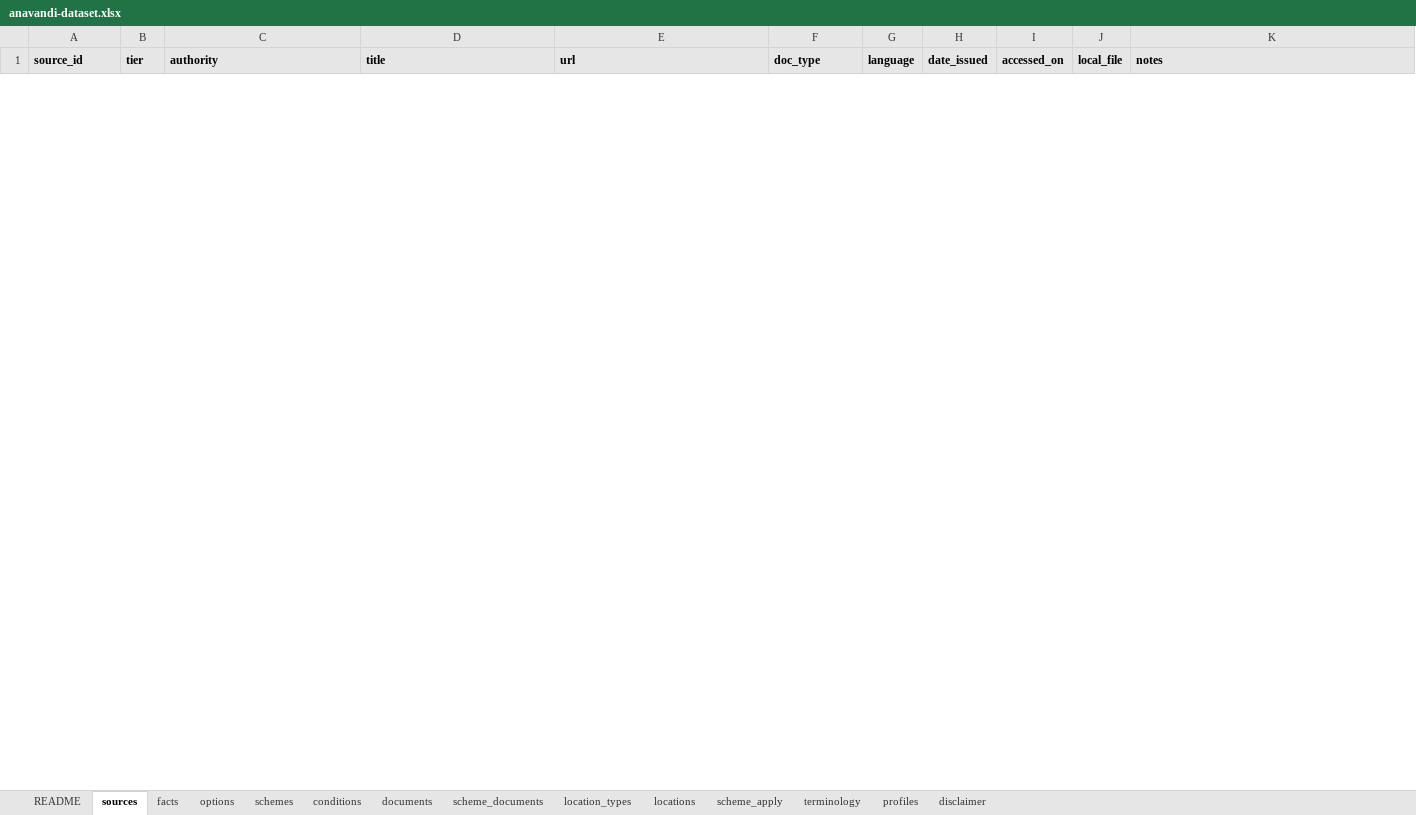
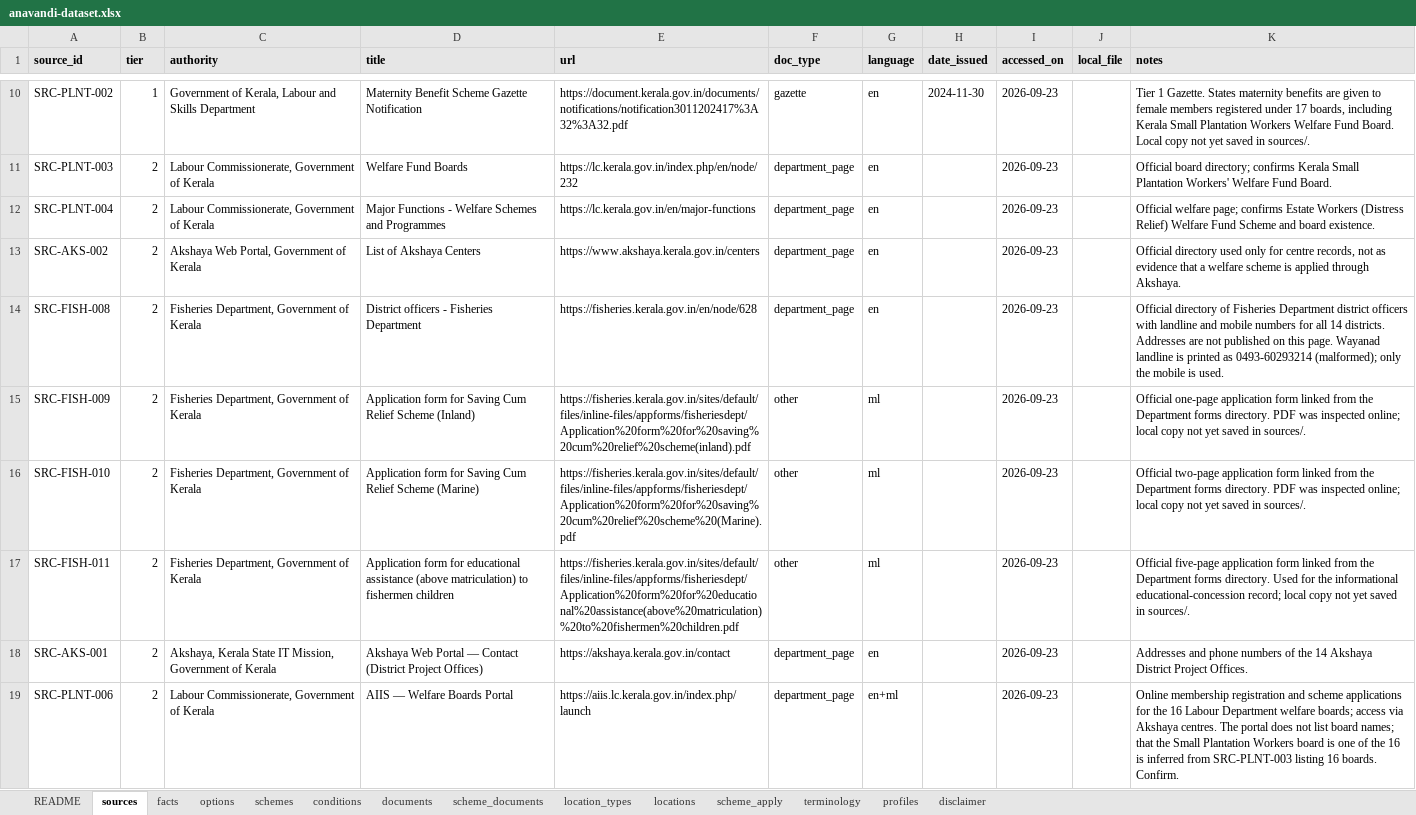
Before and after one commit to hxr4/welfarenavigator, an Excel workbook: dataset/anavandi-dataset.xlsx, sheet sources, drawn as a sheet; only a part is shown, gaps mark what is left out; values as stored, in another font and other column widths than the file's, no borders; the diff covers the shown part only; the diff names each change by its address in the sheet, - before the commit and + after, or states it on an @@ line.

Commit message:
Refine PS-07: 14-district offices and Akshaya data, step-by-step UI, scheme details and office finder, read-aloud and voice confirm, reviewer coverage, Malayalam review list

```diff
--- a/dataset/anavandi-dataset.xlsx (sheet sources)
+++ b/dataset/anavandi-dataset.xlsx (sheet sources)
+row 10: SRC-PLNT-002 | 1 | Government of Kerala, Labour and Skills Department | Maternity Benefit Scheme Gazette Notification | https://document.kerala.gov.in/documents/notifications/notification3011202417%3A32%3A32.pdf | gazette | en | 2024-11-30 | 2026-09-23 |  | Tier 1 Gazette. States maternity benefits are given to female members registered under 17 boards, including Kerala Small Plantation Workers Welfare Fund Board. Local copy not yet saved in sources/.
+row 11: SRC-PLNT-003 | 2 | Labour Commissionerate, Government of Kerala | Welfare Fund Boards | https://lc.kerala.gov.in/index.php/en/node/232 | department_page | en |  | 2026-09-23 |  | Official board directory; confirms Kerala Small Plantation Workers' Welfare Fund Board.
+row 12: SRC-PLNT-004 | 2 | Labour Commissionerate, Government of Kerala | Major Functions - Welfare Schemes and Programmes | https://lc.kerala.gov.in/en/major-functions | department_page | en |  | 2026-09-23 |  | Official welfare page; confirms Estate Workers (Distress Relief) Welfare Fund Scheme and board existence.
+row 13: SRC-AKS-002 | 2 | Akshaya Web Portal, Government of Kerala | List of Akshaya Centers | https://www.akshaya.kerala.gov.in/centers | department_page | en |  | 2026-09-23 |  | Official directory used only for centre records, not as evidence that a welfare scheme is applied through Akshaya.
+row 14: SRC-FISH-008 | 2 | Fisheries Department, Government of Kerala | District officers - Fisheries Department | https://fisheries.kerala.gov.in/en/node/628 | department_page | en |  | 2026-09-23 |  | Official directory of Fisheries Department district officers with landline and mobile numbers for all 14 districts. Addresses are not published on this page. Wayanad landline is printed as 0493-60293214 (malformed); only the mobile is used.
+row 15: SRC-FISH-009 | 2 | Fisheries Department, Government of Kerala | Application form for Saving Cum Relief Scheme (Inland) | https://fisheries.kerala.gov.in/sites/default/files/inline-files/appforms/fisheriesdept/Application%20form%20for%20saving%20cum%20relief%20scheme(inland).pdf | other | ml |  | 2026-09-23 |  | Official one-page application form linked from the Department forms directory. PDF was inspected online; local copy not yet saved in sources/.
+row 16: SRC-FISH-010 | 2 | Fisheries Department, Government of Kerala | Application form for Saving Cum Relief Scheme (Marine) | https://fisheries.kerala.gov.in/sites/default/files/inline-files/appforms/fisheriesdept/Application%20form%20for%20saving%20cum%20relief%20scheme%20(Marine).pdf | other | ml |  | 2026-09-23 |  | Official two-page application form linked from the Department forms directory. PDF was inspected online; local copy not yet saved in sources/.
+row 17: SRC-FISH-011 | 2 | Fisheries Department, Government of Kerala | Application form for educational assistance (above matriculation) to fishermen children | https://fisheries.kerala.gov.in/sites/default/files/inline-files/appforms/fisheriesdept/Application%20form%20for%20educational%20assistance(above%20matriculation)%20to%20fishermen%20children.pdf | other | ml |  | 2026-09-23 |  | Official five-page application form linked from the Department forms directory. Used for the informational educational-concession record; local copy not yet saved in sources/.
+row 18: SRC-AKS-001 | 2 | Akshaya, Kerala State IT Mission, Government of Kerala | Akshaya Web Portal — Contact (District Project Offices) | https://akshaya.kerala.gov.in/contact | department_page | en |  | 2026-09-23 |  | Addresses and phone numbers of the 14 Akshaya District Project Offices.
+row 19: SRC-PLNT-006 | 2 | Labour Commissionerate, Government of Kerala | AIIS — Welfare Boards Portal | https://aiis.lc.kerala.gov.in/index.php/launch | department_page | en+ml |  | 2026-09-23 |  | Online membership registration and scheme applications for the 16 Labour Department welfare boards; access via Akshaya centres. The portal does not list board names; that the Small Plantation Workers board is one of the 16 is inferred from SRC-PLNT-003 listing 16 boards. Confirm.
```
Also changed, not shown: 8 added rows and 1 removed row elsewhere in this sheet, sheet conditions, sheet locations, sheet schemes, sheet facts, sheet scheme_apply, sheet profiles, 6 more sheets, 35 other files.
